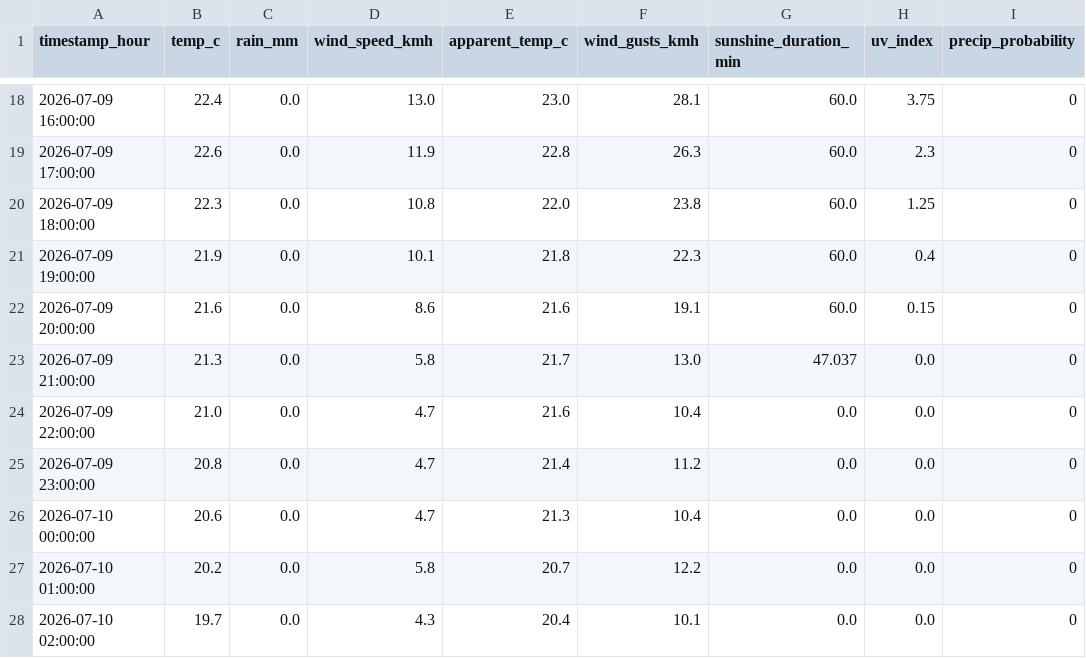
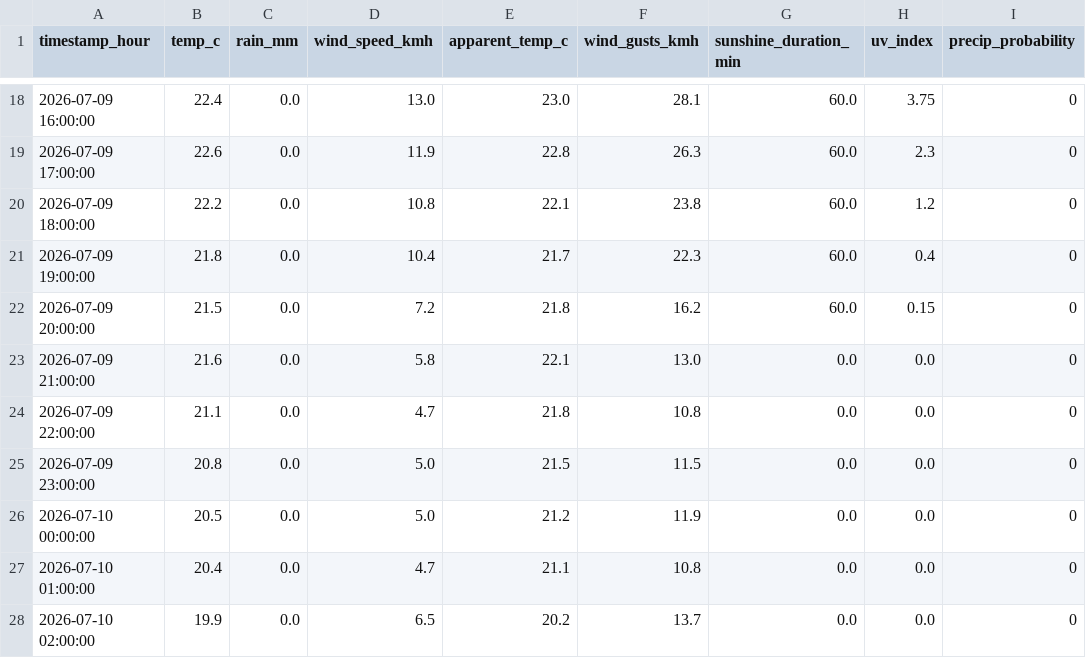
Before and after one commit to AdithKB/ODonoghuesSuffolk-Forecast, a CSV file: data/raw/weather_forecast.csv, drawn as a sheet; only a part is shown, gaps mark what is left out; the diff covers the shown part only; the diff names each change by its address in the sheet, - before the commit and + after, or states it on an @@ line.

```diff
--- a/data/raw/weather_forecast.csv
+++ b/data/raw/weather_forecast.csv
-B20 (temp_c): 22.3
+B20 (temp_c): 22.2
-E20 (apparent_temp_c): 22.0
+E20 (apparent_temp_c): 22.1
-H20 (uv_index): 1.25
+H20 (uv_index): 1.2
-B21 (temp_c): 21.9
+B21 (temp_c): 21.8
-D21 (wind_speed_kmh): 10.1
+D21 (wind_speed_kmh): 10.4
-E21 (apparent_temp_c): 21.8
+E21 (apparent_temp_c): 21.7
-B22 (temp_c): 21.6
+B22 (temp_c): 21.5
-D22 (wind_speed_kmh): 8.6
+D22 (wind_speed_kmh): 7.2
-E22 (apparent_temp_c): 21.6
+E22 (apparent_temp_c): 21.8
-F22 (wind_gusts_kmh): 19.1
+F22 (wind_gusts_kmh): 16.2
-B23 (temp_c): 21.3
+B23 (temp_c): 21.6
-E23 (apparent_temp_c): 21.7
+E23 (apparent_temp_c): 22.1
-G23 (sunshine_duration_min): 47.037
+G23 (sunshine_duration_min): 0.0
-B24 (temp_c): 21.0
+B24 (temp_c): 21.1
-E24 (apparent_temp_c): 21.6
+E24 (apparent_temp_c): 21.8
-F24 (wind_gusts_kmh): 10.4
+F24 (wind_gusts_kmh): 10.8
-D25:D26 (wind_speed_kmh): 4.7
+D25:D26 (wind_speed_kmh): 5.0
-E25 (apparent_temp_c): 21.4
+E25 (apparent_temp_c): 21.5
-F25 (wind_gusts_kmh): 11.2
+F25 (wind_gusts_kmh): 11.5
-B26 (temp_c): 20.6
+B26 (temp_c): 20.5
-E26 (apparent_temp_c): 21.3
+E26 (apparent_temp_c): 21.2
-F26 (wind_gusts_kmh): 10.4
+F26 (wind_gusts_kmh): 11.9
-B27 (temp_c): 20.2
+B27 (temp_c): 20.4
-D27 (wind_speed_kmh): 5.8
+D27 (wind_speed_kmh): 4.7
-E27 (apparent_temp_c): 20.7
+E27 (apparent_temp_c): 21.1
-F27 (wind_gusts_kmh): 12.2
+F27 (wind_gusts_kmh): 10.8
-B28 (temp_c): 19.7
+B28 (temp_c): 19.9
-D28 (wind_speed_kmh): 4.3
+D28 (wind_speed_kmh): 6.5
-E28 (apparent_temp_c): 20.4
+E28 (apparent_temp_c): 20.2
-F28 (wind_gusts_kmh): 10.1
+F28 (wind_gusts_kmh): 13.7
```
Also changed, not shown: 13 edited cells elsewhere in this file, 2 other files.
